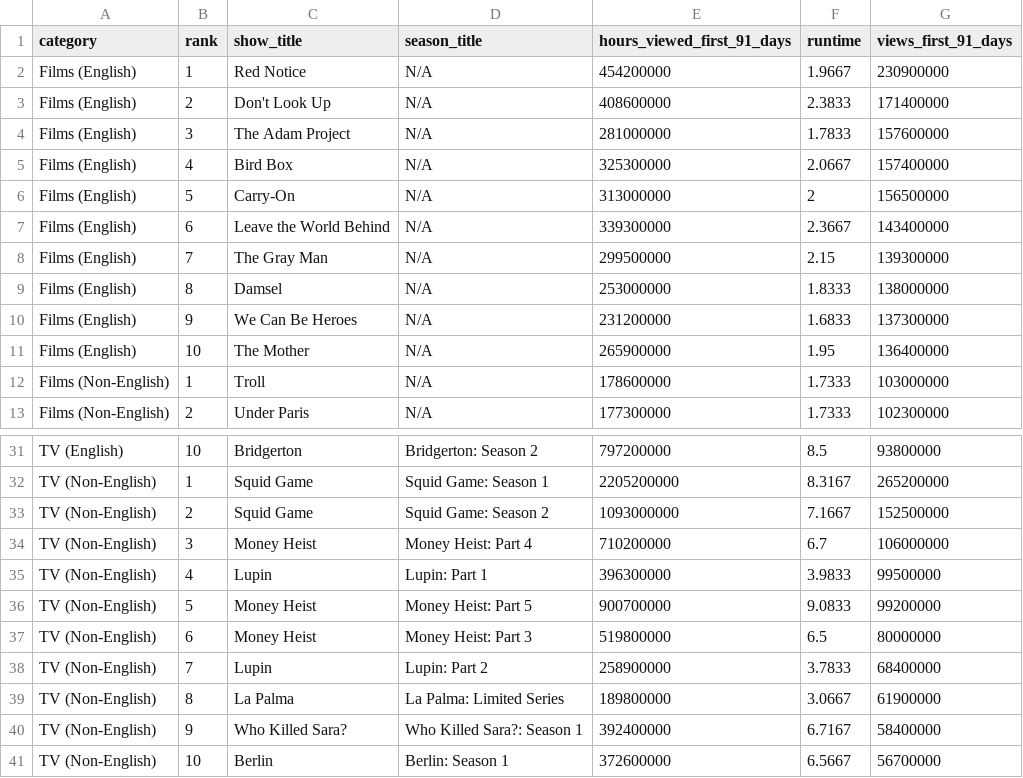
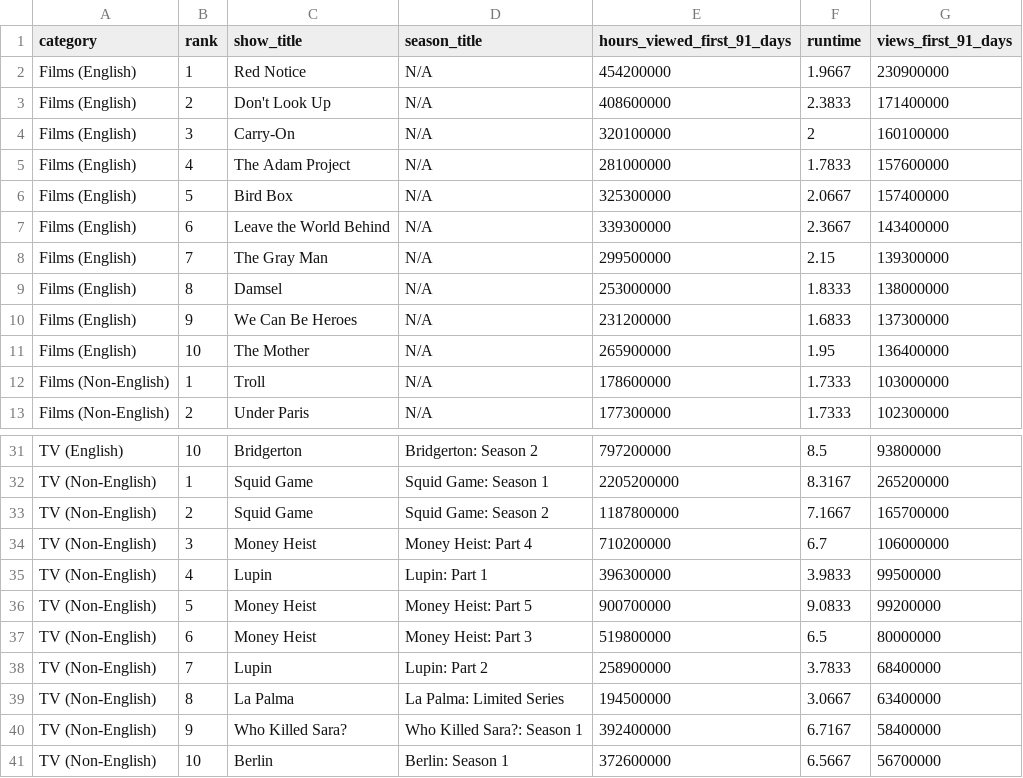
Before and after one commit to dbready/netflix_top10, a TSV file: most-popular.tsv, drawn as a sheet; only a part is shown, gaps mark what is left out.

```diff
--- a/most-popular.tsv
+++ b/most-popular.tsv
@@ -3,5 +3,5 @@ Films (English)	1	Red Notice	N/A	454200000	1.9667	230900000
 Films (English)	2	Don't Look Up	N/A	408600000	2.3833	171400000
-Films (English)	3	The Adam Project	N/A	281000000	1.7833	157600000
-Films (English)	4	Bird Box	N/A	325300000	2.0667	157400000
-Films (English)	5	Carry-On	N/A	313000000	2	156500000
+Films (English)	3	Carry-On	N/A	320100000	2	160100000
+Films (English)	4	The Adam Project	N/A	281000000	1.7833	157600000
+Films (English)	5	Bird Box	N/A	325300000	2.0667	157400000
 Films (English)	6	Leave the World Behind	N/A	339300000	2.3667	143400000
@@ -32,3 +32,3 @@ TV (English)	10	Bridgerton	Bridgerton: Season 2	797200000	8.5	93800000
 TV (Non-English)	1	Squid Game	Squid Game: Season 1	2205200000	8.3167	265200000
-TV (Non-English)	2	Squid Game	Squid Game: Season 2	1093000000	7.1667	152500000
+TV (Non-English)	2	Squid Game	Squid Game: Season 2	1187800000	7.1667	165700000
 TV (Non-English)	3	Money Heist	Money Heist: Part 4	710200000	6.7	106000000
@@ -38,3 +38,3 @@ TV (Non-English)	6	Money Heist	Money Heist: Part 3	519800000	6.5	80000000
 TV (Non-English)	7	Lupin	Lupin: Part 2	258900000	3.7833	68400000
-TV (Non-English)	8	La Palma	La Palma: Limited Series	189800000	3.0667	61900000
+TV (Non-English)	8	La Palma	La Palma: Limited Series	194500000	3.0667	63400000
 TV (Non-English)	9	Who Killed Sara?	Who Killed Sara?: Season 1	392400000	6.7167	58400000
```
Also changed, not shown: 1 other file.
